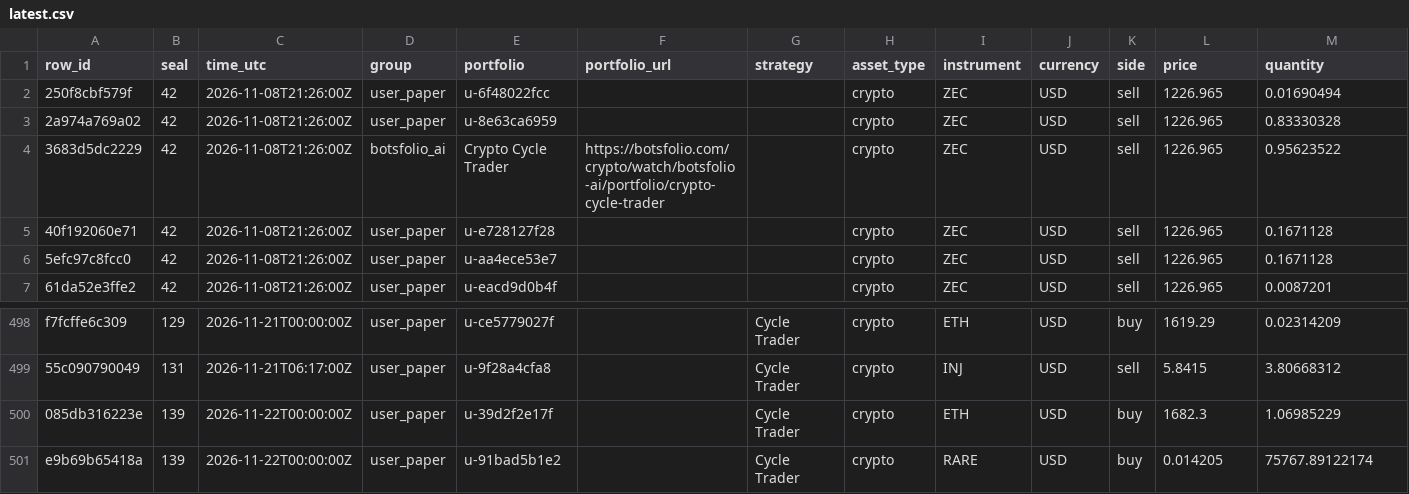
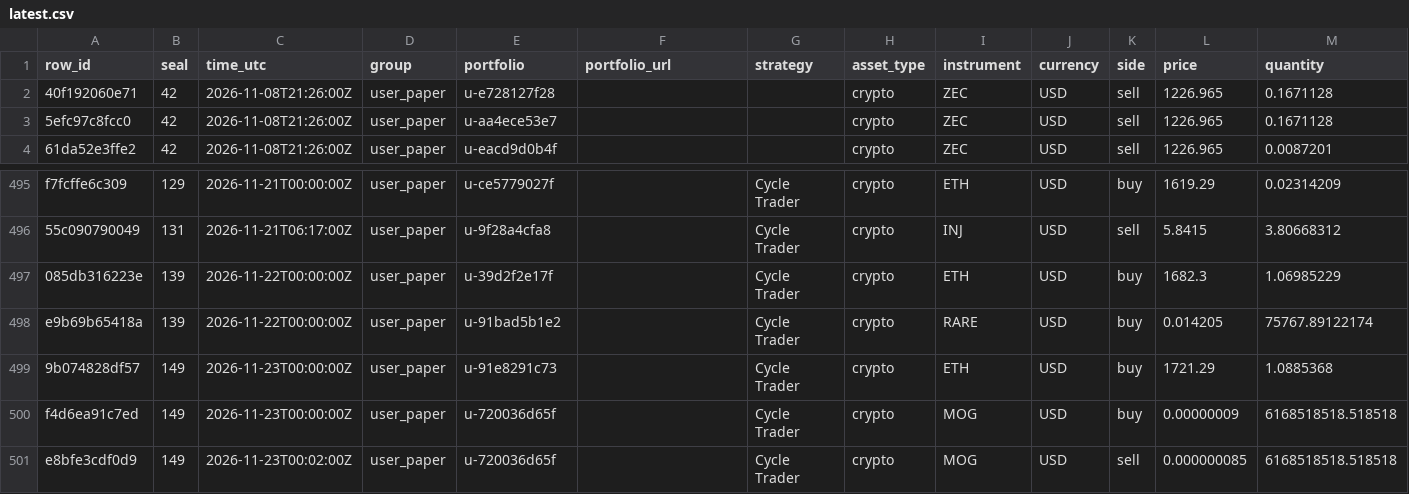
Before and after one commit to Botsfolio/trading-records, a CSV file: paper/latest.csv, drawn as a sheet; only a part is shown, gaps mark what is left out; removed rows and columns are numbered as before the commit, all else as after; rows hold the shown columns only; the diff names each change by its address in the sheet, - before the commit and + after, or states it on an @@ line.

```diff
--- a/paper/latest.csv
+++ b/paper/latest.csv
-row 2: 250f8cbf579f | 42 | 2026-11-08T21:26:00Z | user_paper | u-6f48022fcc |  |  | crypto | ZEC | USD | sell | 1226.965 | 0.01690494
-row 3: 2a974a769a02 | 42 | 2026-11-08T21:26:00Z | user_paper | u-8e63ca6959 |  |  | crypto | ZEC | USD | sell | 1226.965 | 0.83330328
-row 4: 3683d5dc2229 | 42 | 2026-11-08T21:26:00Z | botsfolio_ai | Crypto Cycle Trader | https://botsfolio.com/crypto/watch/botsfolio-ai/portfolio/crypto-cycle-trader |  | crypto | ZEC | USD | sell | 1226.965 | 0.95623522
+row 499: 9b074828df57 | 149 | 2026-11-23T00:00:00Z | user_paper | u-91e8291c73 |  | Cycle Trader | crypto | ETH | USD | buy | 1721.29 | 1.0885368
+row 500: f4d6ea91c7ed | 149 | 2026-11-23T00:00:00Z | user_paper | u-720036d65f |  | Cycle Trader | crypto | MOG | USD | buy | 0.00000009 | 6168518518.518518
+row 501: e8bfe3cdf0d9 | 149 | 2026-11-23T00:02:00Z | user_paper | u-720036d65f |  | Cycle Trader | crypto | MOG | USD | sell | 0.000000085 | 6168518518.518518
```
Also changed, not shown: battle/latest.csv, crypto-perpetual/latest.csv, 9 other files.
